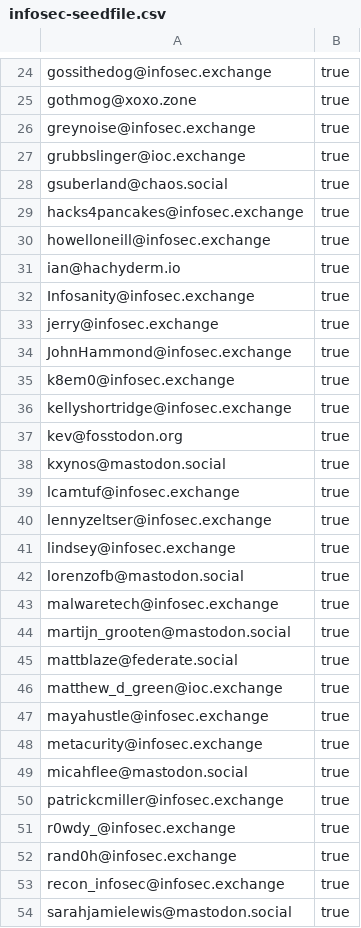
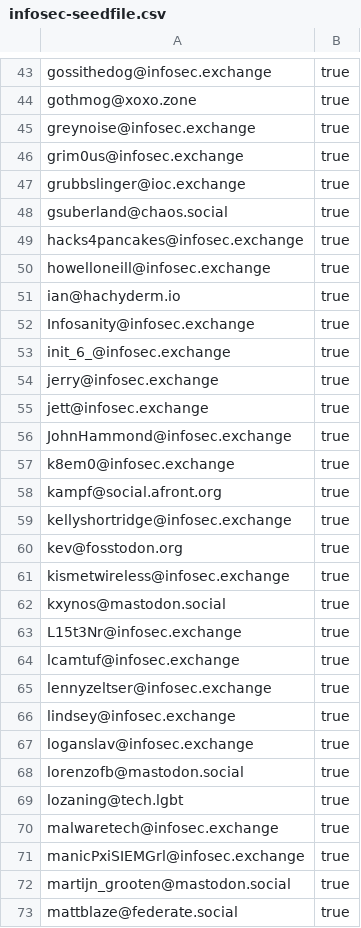
Before and after one commit to pacohope/infosec-fediverse-seedfile, a CSV file: infosec-seedfile.csv, drawn as a sheet; only a part is shown, gaps mark what is left out; the shorter side is filled out with more unchanged rows; the diff covers the shown part only.

Commit message:
Updated off https://infosec.exchange/@apiratemoo/109326268566837201

```diff
--- a/infosec-seedfile.csv
+++ b/infosec-seedfile.csv
@@ -26,2 +45,3 @@ gothmog@xoxo.zone,true
 greynoise@infosec.exchange,true
+grim0us@infosec.exchange,true
 grubbslinger@ioc.exchange,true
@@ -32,8 +52,13 @@ ian@hachyderm.io,true
 Infosanity@infosec.exchange,true
+init_6_@infosec.exchange,true
 jerry@infosec.exchange,true
+jett@infosec.exchange,true
 JohnHammond@infosec.exchange,true
 k8em0@infosec.exchange,true
+kampf@social.afront.org,true
 kellyshortridge@infosec.exchange,true
 kev@fosstodon.org,true
+kismetwireless@infosec.exchange,true
 kxynos@mastodon.social,true
+L15t3Nr@infosec.exchange,true
 lcamtuf@infosec.exchange,true
@@ -41,4 +66,7 @@ lennyzeltser@infosec.exchange,true
 lindsey@infosec.exchange,true
+loganslav@infosec.exchange,true
 lorenzofb@mastodon.social,true
+lozaning@tech.lgbt,true
 malwaretech@infosec.exchange,true
+manicPxiSIEMGrl@infosec.exchange,true
 martijn_grooten@mastodon.social,true
```
Also changed, not shown: 40 added rows elsewhere in this file.
